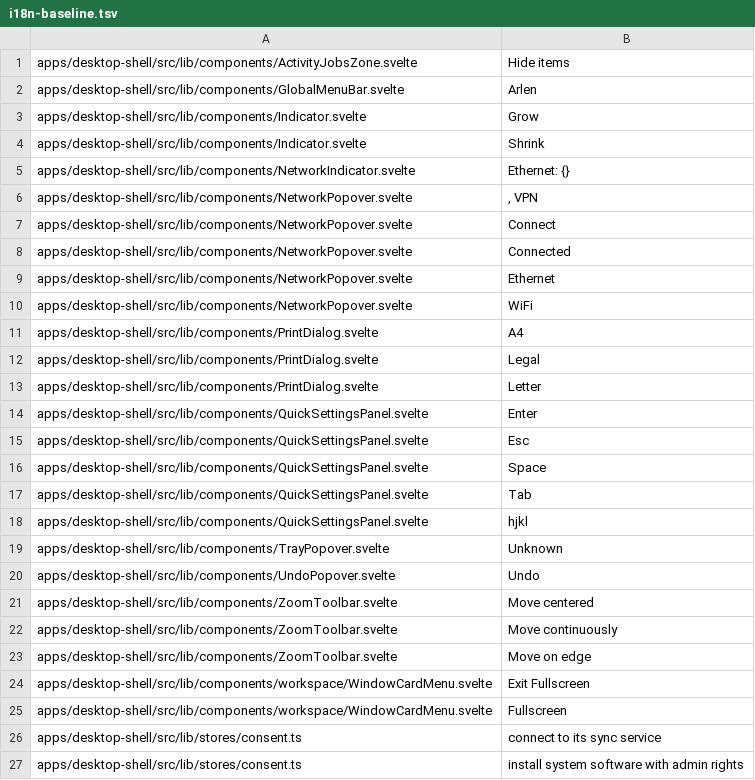
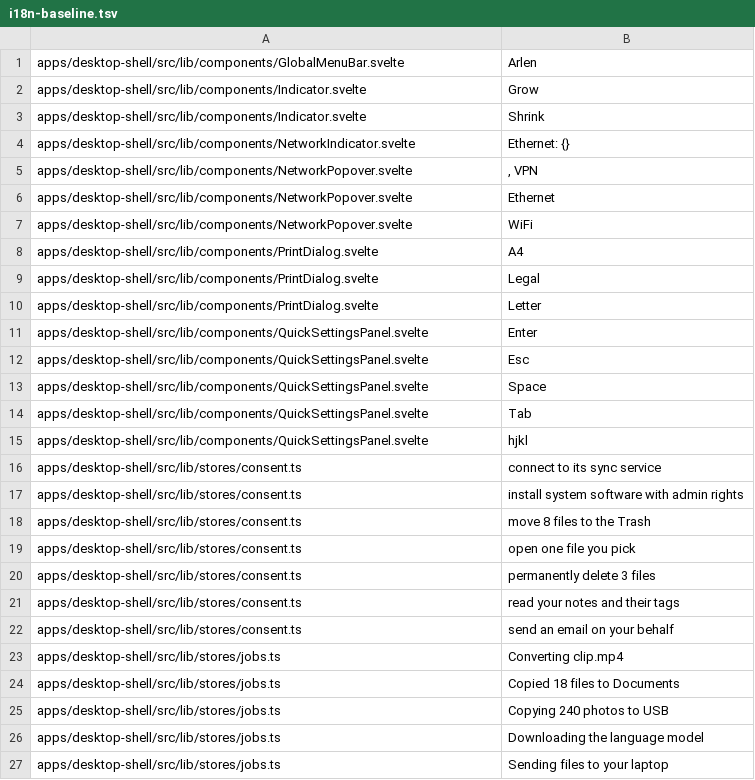
Before and after one commit to arlenos/arlen, a TSV file: dev/i18n-baseline.tsv, drawn as a sheet; only a part is shown; the shorter side is filled out with more unchanged rows.

Commit message:
desktop-shell: route the conditional labels through the catalog

```diff
--- a/dev/i18n-baseline.tsv
+++ b/dev/i18n-baseline.tsv
@@ -1,2 +1 @@
-apps/desktop-shell/src/lib/components/ActivityJobsZone.svelte	Hide items
 apps/desktop-shell/src/lib/components/GlobalMenuBar.svelte	Arlen
@@ -6,4 +5,2 @@ apps/desktop-shell/src/lib/components/NetworkIndicator.svelte	Ethernet: {}
 apps/desktop-shell/src/lib/components/NetworkPopover.svelte	, VPN
-apps/desktop-shell/src/lib/components/NetworkPopover.svelte	Connect
-apps/desktop-shell/src/lib/components/NetworkPopover.svelte	Connected
 apps/desktop-shell/src/lib/components/NetworkPopover.svelte	Ethernet
@@ -18,9 +15,2 @@ apps/desktop-shell/src/lib/components/QuickSettingsPanel.svelte	Tab
 apps/desktop-shell/src/lib/components/QuickSettingsPanel.svelte	hjkl
-apps/desktop-shell/src/lib/components/TrayPopover.svelte	Unknown
-apps/desktop-shell/src/lib/components/UndoPopover.svelte	Undo
-apps/desktop-shell/src/lib/components/ZoomToolbar.svelte	Move centered
-apps/desktop-shell/src/lib/components/ZoomToolbar.svelte	Move continuously
-apps/desktop-shell/src/lib/components/ZoomToolbar.svelte	Move on edge
-apps/desktop-shell/src/lib/components/workspace/WindowCardMenu.svelte	Exit Fullscreen
-apps/desktop-shell/src/lib/components/workspace/WindowCardMenu.svelte	Fullscreen
 apps/desktop-shell/src/lib/stores/consent.ts	connect to its sync service
```
Also changed, not shown: 7 other files.
